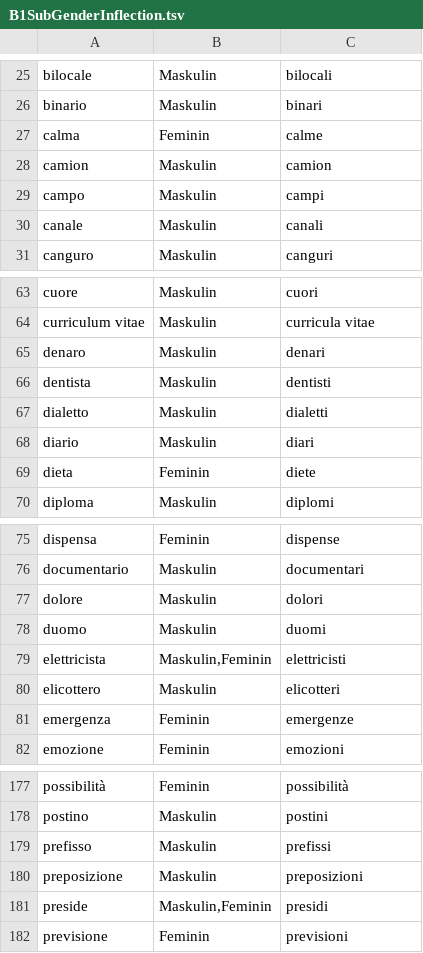
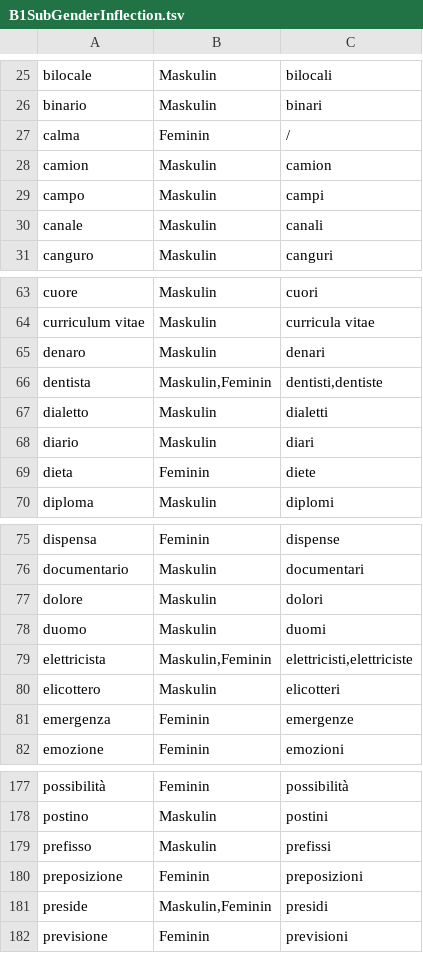
Before and after one commit to AlinaBaranova/LearnIt, a TSV file: Tables/B1SubGenderInflection.tsv, drawn as a sheet; only a part is shown, gaps mark what is left out.

Commit message:
Update B1SubGenderInflection.tsv

```diff
--- a/Tables/B1SubGenderInflection.tsv
+++ b/Tables/B1SubGenderInflection.tsv
@@ -26,3 +26,3 @@ bilocale	Maskulin	bilocali
 binario	Maskulin	binari
-calma	Feminin	calme
+calma	Feminin	/
 camion	Maskulin	camion
@@ -65,3 +65,3 @@ curriculum vitae	Maskulin	curricula vitae
 denaro	Maskulin	denari
-dentista	Maskulin	dentisti
+dentista	Maskulin,Feminin	dentisti,dentiste
 dialetto	Maskulin	dialetti
@@ -78,3 +78,3 @@ dolore	Maskulin	dolori
 duomo	Maskulin	duomi
-elettricista	Maskulin,Feminin	elettricisti
+elettricista	Maskulin,Feminin	elettricisti,elettriciste
 elicottero	Maskulin	elicotteri
@@ -179,3 +179,3 @@ postino	Maskulin	postini
 prefisso	Maskulin	prefissi
-preposizione	Maskulin	preposizioni
+preposizione	Feminin	preposizioni
 preside	Maskulin,Feminin	presidi
```
